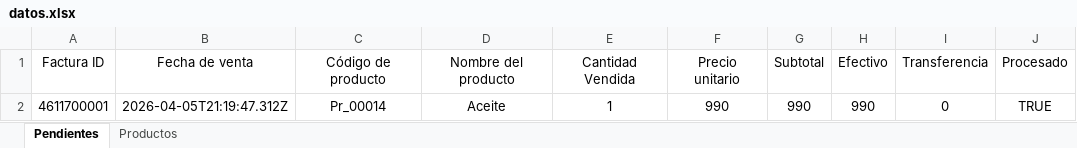
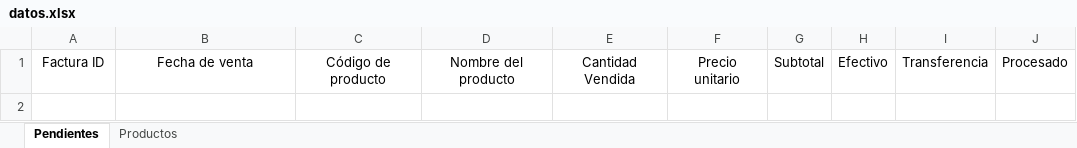
Before and after one commit to amontagne02/webapp-beta, an Excel workbook: data/datos.xlsx, sheet Pendientes, drawn as a sheet; values as stored, in another font and other column widths than the file's, no borders; table styles not drawn; the diff names each change by its address in the sheet, - before the commit and + after, or states it on an @@ line.

Commit message:
se eliminaron datos residuales en la tabla

```diff
--- a/data/datos.xlsx (sheet Pendientes)
+++ b/data/datos.xlsx (sheet Pendientes)
-row 2: 4611700001 | 2026-04-05T21:19:47.312Z | Pr_00014 | Aceite | 1 | 990 | 990 | 990 | 0 | TRUE
```
